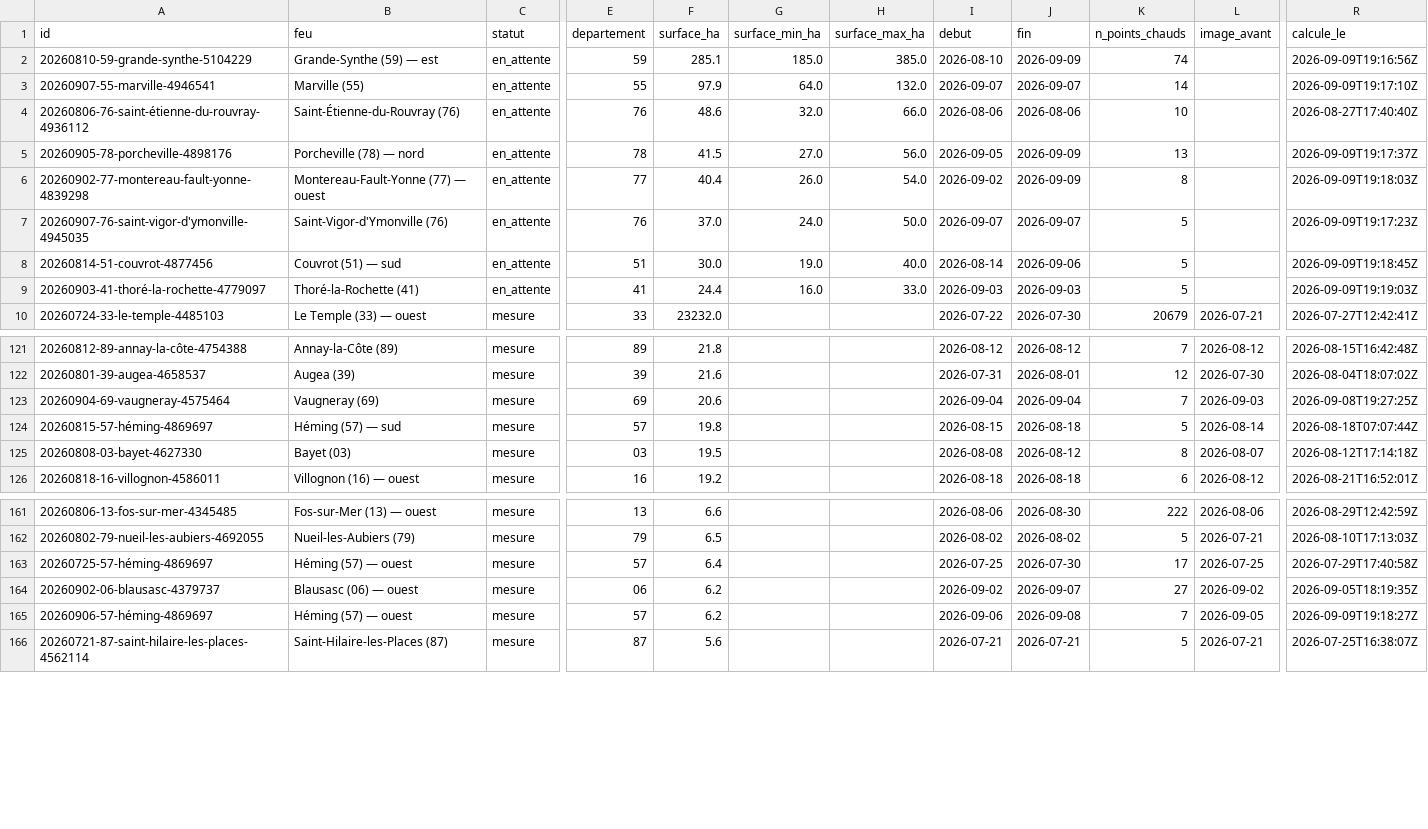
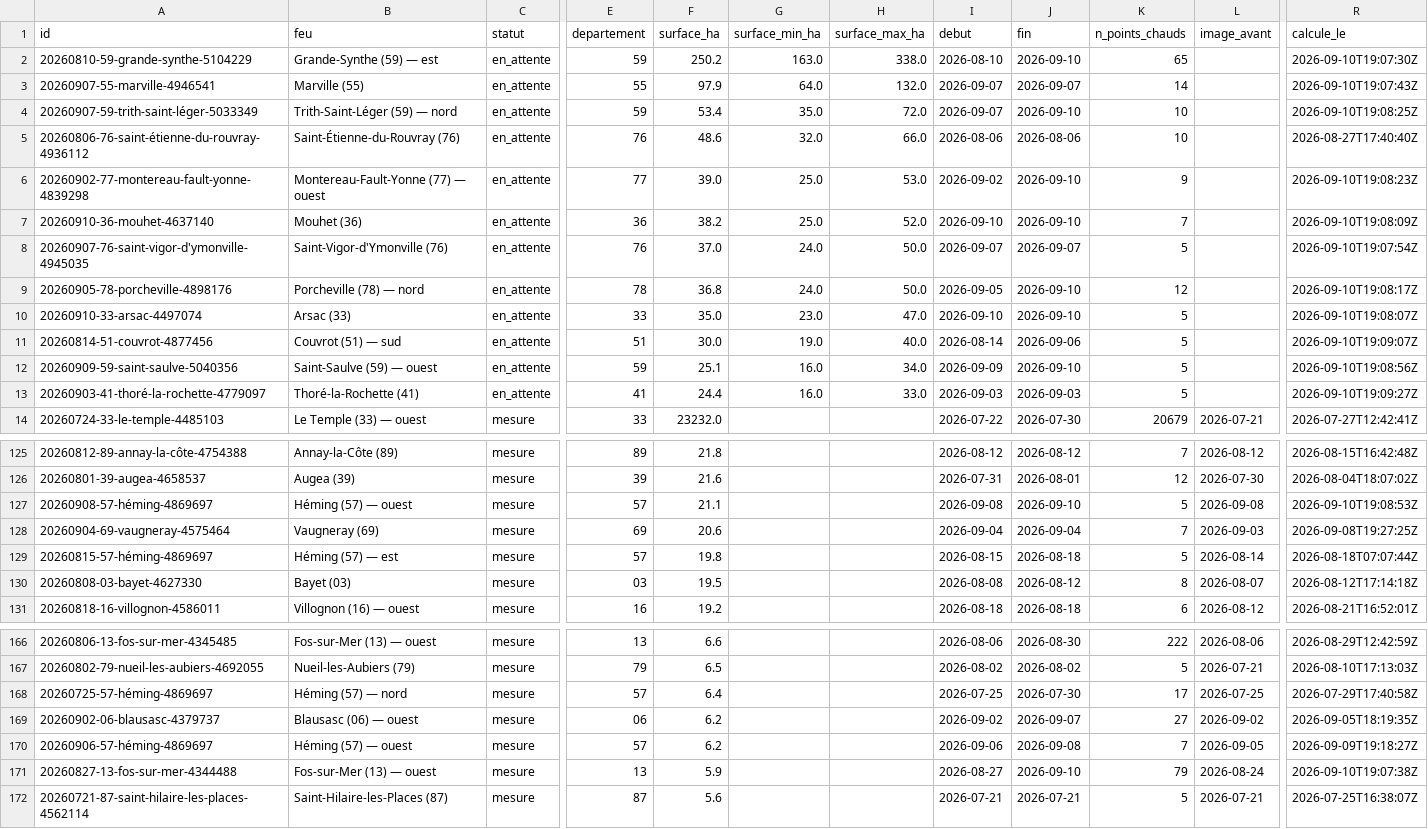
Before and after one commit to r0bp3nguin/brulis, a CSV file: site/data/feux.csv, drawn as a sheet; only a part is shown, gaps mark what is left out; removed rows and columns are numbered as before the commit, all else as after; rows hold the shown columns only; the diff covers the shown part only; the diff names each change by its address in the sheet, - before the commit and + after, or states it on an @@ line.

```diff
--- a/site/data/feux.csv
+++ b/site/data/feux.csv
-F2 (surface_ha): 285.1
+F2 (surface_ha): 250.2
-G2 (surface_min_ha): 185.0
+G2 (surface_min_ha): 163.0
-H2 (surface_max_ha): 385.0
+H2 (surface_max_ha): 338.0
-J2 (fin): 2026-09-09
+J2 (fin): 2026-09-10
-K2 (n_points_chauds): 74
+K2 (n_points_chauds): 65
-R2 (calcule_le): 2026-09-09T19:16:56Z
+R2 (calcule_le): 2026-09-10T19:07:30Z
-R3 (calcule_le): 2026-09-09T19:17:10Z
+R3 (calcule_le): 2026-09-10T19:07:43Z
+row 4: 20260907-59-trith-saint-léger-5033349 | Trith-Saint-Léger (59) — nord | en_attente | 59 | 53.4 | 35.0 | 72.0 | 2026-09-07 | 2026-09-10 | 10 |  | 2026-09-10T19:08:25Z
-row 5: 20260905-78-porcheville-4898176 | Porcheville (78) — nord | en_attente | 78 | 41.5 | 27.0 | 56.0 | 2026-09-05 | 2026-09-09 | 13 |  | 2026-09-09T19:17:37Z
-F6 (surface_ha): 40.4
+F6 (surface_ha): 39.0
-G6 (surface_min_ha): 26.0
+G6 (surface_min_ha): 25.0
-H6 (surface_max_ha): 54.0
+H6 (surface_max_ha): 53.0
-J6 (fin): 2026-09-09
+J6 (fin): 2026-09-10
-K6 (n_points_chauds): 8
+K6 (n_points_chauds): 9
-R6 (calcule_le): 2026-09-09T19:18:03Z
+R6 (calcule_le): 2026-09-10T19:08:23Z
+row 7: 20260910-36-mouhet-4637140 | Mouhet (36) | en_attente | 36 | 38.2 | 25.0 | 52.0 | 2026-09-10 | 2026-09-10 | 7 |  | 2026-09-10T19:08:09Z
-R8 (calcule_le): 2026-09-09T19:17:23Z
+R8 (calcule_le): 2026-09-10T19:07:54Z
+row 9: 20260905-78-porcheville-4898176 | Porcheville (78) — nord | en_attente | 78 | 36.8 | 24.0 | 50.0 | 2026-09-05 | 2026-09-10 | 12 |  | 2026-09-10T19:08:17Z
+row 10: 20260910-33-arsac-4497074 | Arsac (33) | en_attente | 33 | 35.0 | 23.0 | 47.0 | 2026-09-10 | 2026-09-10 | 5 |  | 2026-09-10T19:08:07Z
-R11 (calcule_le): 2026-09-09T19:18:45Z
+R11 (calcule_le): 2026-09-10T19:09:07Z
+row 12: 20260909-59-saint-saulve-5040356 | Saint-Saulve (59) — ouest | en_attente | 59 | 25.1 | 16.0 | 34.0 | 2026-09-09 | 2026-09-10 | 5 |  | 2026-09-10T19:08:56Z
-R13 (calcule_le): 2026-09-09T19:19:03Z
+R13 (calcule_le): 2026-09-10T19:09:27Z
+row 127: 20260908-57-héming-4869697 | Héming (57) — ouest | mesure | 57 | 21.1 |  |  | 2026-09-08 | 2026-09-10 | 5 | 2026-09-08 | 2026-09-10T19:08:53Z
-B129 (feu): Héming (57) — sud
+B129 (feu): Héming (57) — est
-B168 (feu): Héming (57) — ouest
+B168 (feu): Héming (57) — nord
+row 171: 20260827-13-fos-sur-mer-4344488 | Fos-sur-Mer (13) — ouest | mesure | 13 | 5.9 |  |  | 2026-08-27 | 2026-09-10 | 79 | 2026-08-24 | 2026-09-10T19:07:38Z
```
Also changed, not shown: 1 removed row and 5 edited cells elsewhere in this file, 31 other files.
